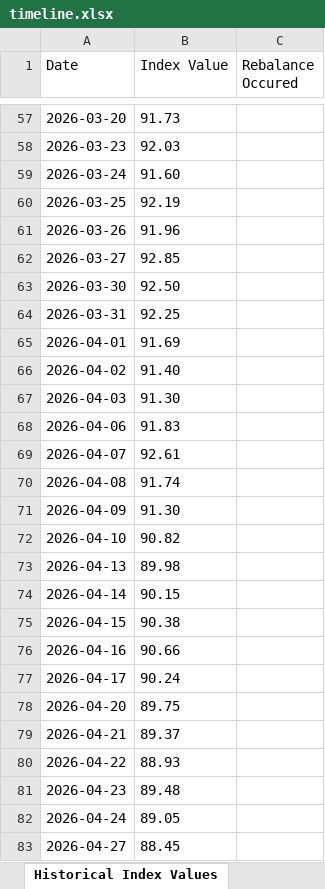
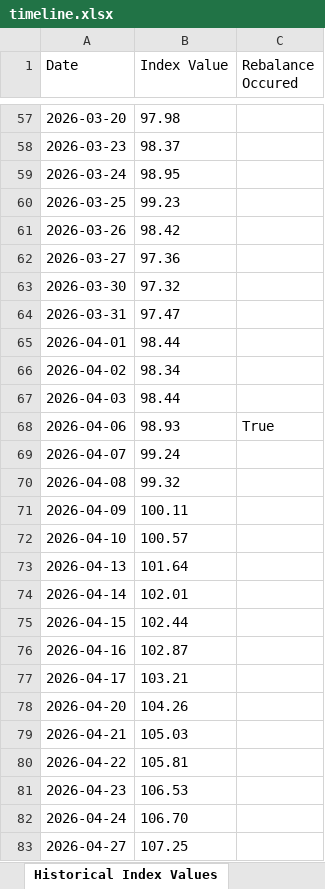
Before and after one commit to dhruwanda/strat-vs-user, an Excel workbook: demo_data/timeline.xlsx, sheet Historical Index Values, drawn as a sheet; only a part is shown, gaps mark what is left out; values as stored, in another font and other column widths than the file's, no borders; the diff covers the shown part only; the diff names each change by its address in the sheet, - before the commit and + after, or states it on an @@ line.

```diff
--- a/demo_data/timeline.xlsx (sheet Historical Index Values)
+++ b/demo_data/timeline.xlsx (sheet Historical Index Values)
-B57 (Index Value): 91.73
+B57 (Index Value): 97.98
-B58 (Index Value): 92.03
+B58 (Index Value): 98.37
-B59 (Index Value): 91.60
+B59 (Index Value): 98.95
-B60 (Index Value): 92.19
+B60 (Index Value): 99.23
-B61 (Index Value): 91.96
+B61 (Index Value): 98.42
-B62 (Index Value): 92.85
+B62 (Index Value): 97.36
-B63 (Index Value): 92.50
+B63 (Index Value): 97.32
-B64 (Index Value): 92.25
+B64 (Index Value): 97.47
-B65 (Index Value): 91.69
+B65 (Index Value): 98.44
-B66 (Index Value): 91.40
+B66 (Index Value): 98.34
-B67 (Index Value): 91.30
+B67 (Index Value): 98.44
-B68 (Index Value): 91.83
+B68 (Index Value): 98.93
-C68 (Rebalance Occured): (empty)
+C68 (Rebalance Occured): True
-B69 (Index Value): 92.61
+B69 (Index Value): 99.24
-B70 (Index Value): 91.74
+B70 (Index Value): 99.32
-B71 (Index Value): 91.30
+B71 (Index Value): 100.11
-B72 (Index Value): 90.82
+B72 (Index Value): 100.57
-B73 (Index Value): 89.98
+B73 (Index Value): 101.64
-B74 (Index Value): 90.15
+B74 (Index Value): 102.01
-B75 (Index Value): 90.38
+B75 (Index Value): 102.44
-B76 (Index Value): 90.66
+B76 (Index Value): 102.87
-B77 (Index Value): 90.24
+B77 (Index Value): 103.21
-B78 (Index Value): 89.75
+B78 (Index Value): 104.26
-B79 (Index Value): 89.37
+B79 (Index Value): 105.03
-B80 (Index Value): 88.93
+B80 (Index Value): 105.81
-B81 (Index Value): 89.48
+B81 (Index Value): 106.53
-B82 (Index Value): 89.05
+B82 (Index Value): 106.70
-B83 (Index Value): 88.45
+B83 (Index Value): 107.25
```
Also changed, not shown: 102 edited cells elsewhere in this sheet, sheet Historical Constituents, demo_data/pnl.xlsx, 3 other files.
